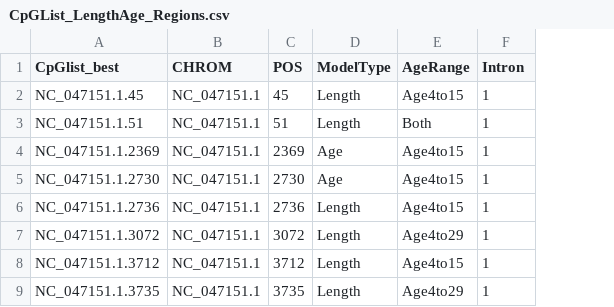
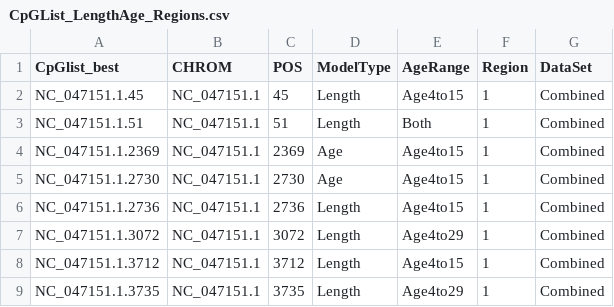
Before and after one commit to weiseell/Otobots, a CSV file: Output/CpGList_LengthAge_Regions.csv, drawn as a sheet; only a part is shown; the diff names each change by its address in the sheet, - before the commit and + after, or states it on an @@ line.

```diff
--- a/Output/CpGList_LengthAge_Regions.csv
+++ b/Output/CpGList_LengthAge_Regions.csv
+column G (DataSet), rows 2-9: all Combined
-F1: Intron
+F1: Region
```
Also changed, not shown: PredsFemaleOnly_BestModels.csv, PredsMaleOnly_BestModels.csv, 23 other files.
